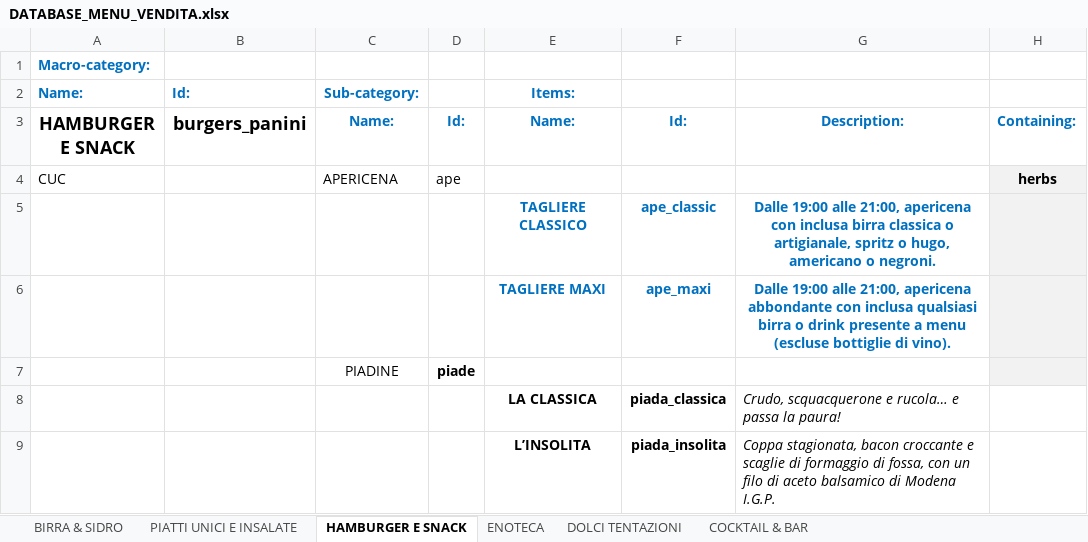
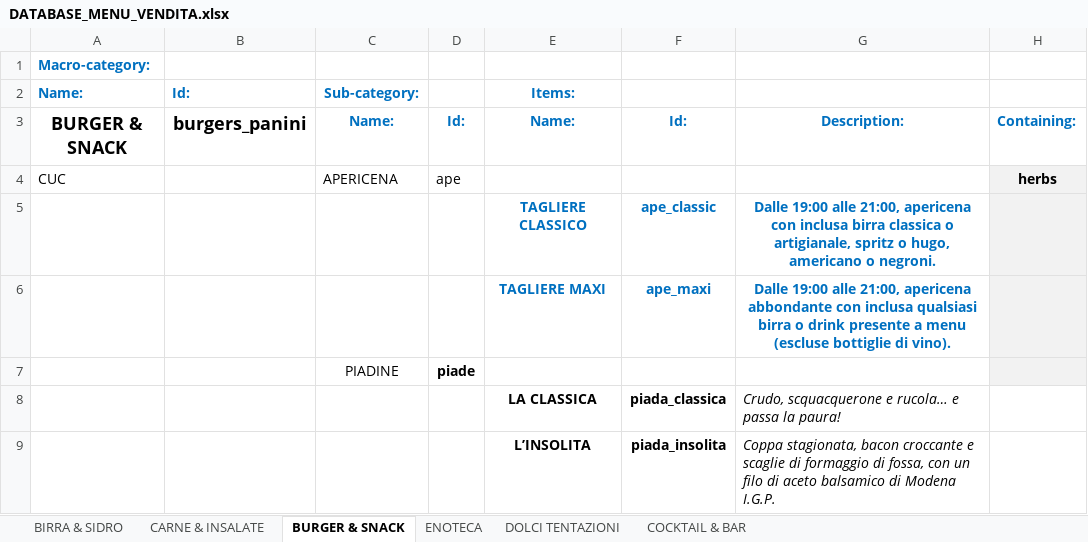
Before and after one commit to jb-pub/menu, an Excel workbook: excel/DATABASE_MENU_VENDITA.xlsx, sheet BURGER & SNACK, drawn as a sheet; only a part is shown; values as stored, in another font and other column widths than the file's, no borders; the diff names each change by its address in the sheet, - before the commit and + after, or states it on an @@ line.

```diff
--- a/excel/DATABASE_MENU_VENDITA.xlsx (sheet BURGER & SNACK)
+++ b/excel/DATABASE_MENU_VENDITA.xlsx (sheet BURGER & SNACK)
-sheet tab: PIATTI UNICI E INSALATE
+sheet tab: CARNE & INSALATE
-sheet tab: HAMBURGER E SNACK
+sheet tab: BURGER & SNACK
-A3: HAMBURGER E SNACK
+A3: BURGER & SNACK
```
Also changed, not shown: sheet CARNE & INSALATE, 1 other file.
